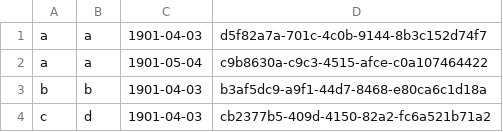
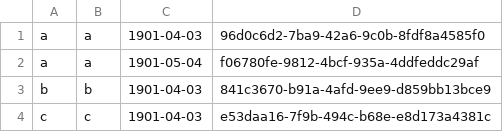
Before and after one commit to tortellini0/CMSC-230, a CSV file: testSaveToFile.csv, drawn as a sheet.

```diff
--- a/testSaveToFile.csv
+++ b/testSaveToFile.csv
@@ -1,4 +1,4 @@
-a,a,1901-04-03,d5f82a7a-701c-4c0b-9144-8b3c152d74f7
-a,a,1901-05-04,c9b8630a-c9c3-4515-afce-c0a107464422
-b,b,1901-04-03,b3af5dc9-a9f1-44d7-8468-e80ca6c1d18a
-c,d,1901-04-03,cb2377b5-409d-4150-82a2-fc6a521b71a2
+a,a,1901-04-03,96d0c6d2-7ba9-42a6-9c0b-8fdf8a4585f0
+a,a,1901-05-04,f06780fe-9812-4bcf-935a-4ddfeddc29af
+b,b,1901-04-03,841c3670-b91a-4afd-9ee9-d859bb13bce9
+c,c,1901-04-03,e53daa16-7f9b-494c-b68e-e8d173a4381c
```
Also changed, not shown: 3 other files.
